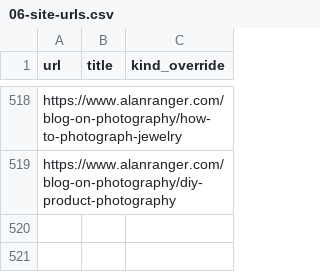
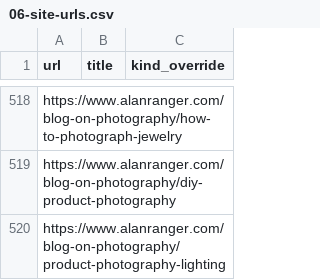
Before and after one commit to alanranger/alan-shared-resources, a CSV file: csv/06-site-urls.csv, drawn as a sheet; only a part is shown, gaps mark what is left out.

```diff
--- a/csv/06-site-urls.csv
+++ b/csv/06-site-urls.csv
@@ -519 +519,2 @@ https://www.alanranger.com/blog-on-photography/how-to-photograph-jewelry,,
 https://www.alanranger.com/blog-on-photography/diy-product-photography,,
+https://www.alanranger.com/blog-on-photography/product-photography-lighting,,
```
Also changed, not shown: csv/page segmentation by tier.csv.
